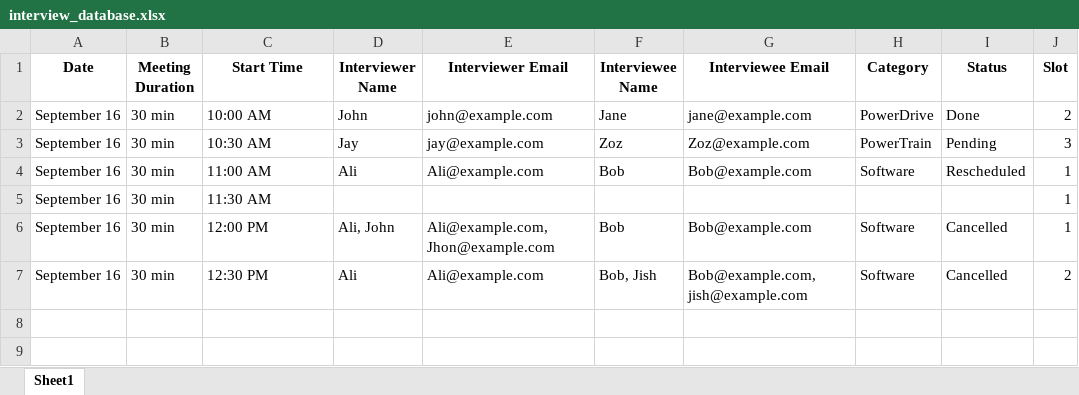
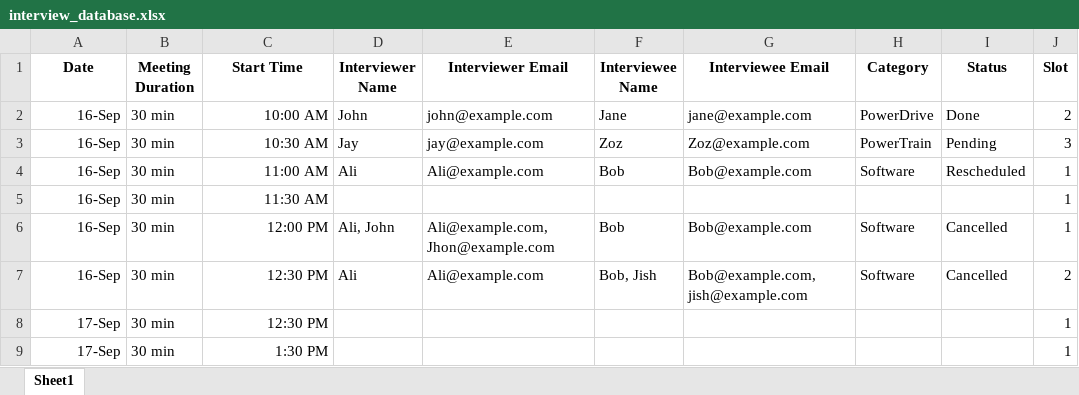
Before and after one commit to cnidariaware/BajaCloud, an Excel workbook: interview_database.xlsx, sheet Sheet1, drawn as a sheet; values as stored, in another font and other column widths than the file's, no borders; the diff names each change by its address in the sheet, - before the commit and + after, or states it on an @@ line.

```diff
--- a/interview_database.xlsx (sheet Sheet1)
+++ b/interview_database.xlsx (sheet Sheet1)
-A2:A7 (Date): September 16
+A2:A7 (Date): 16-Sep
-C2:C7 alignment: left
+C2:C7 alignment: right
+row 8: 17-Sep | 30 min | 12:30 PM |  |  |  |  |  |  | 1
+row 9: 17-Sep | 30 min | 1:30 PM |  |  |  |  |  |  | 1
```
Also changed, not shown: 1 other file.
